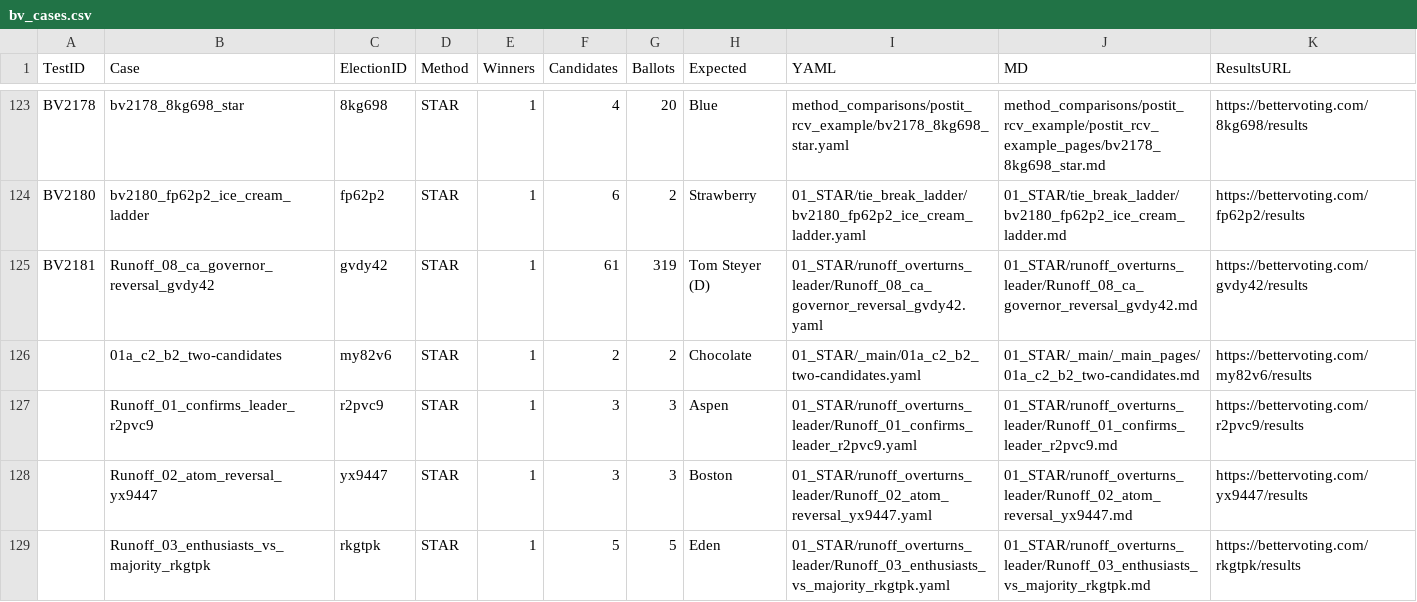
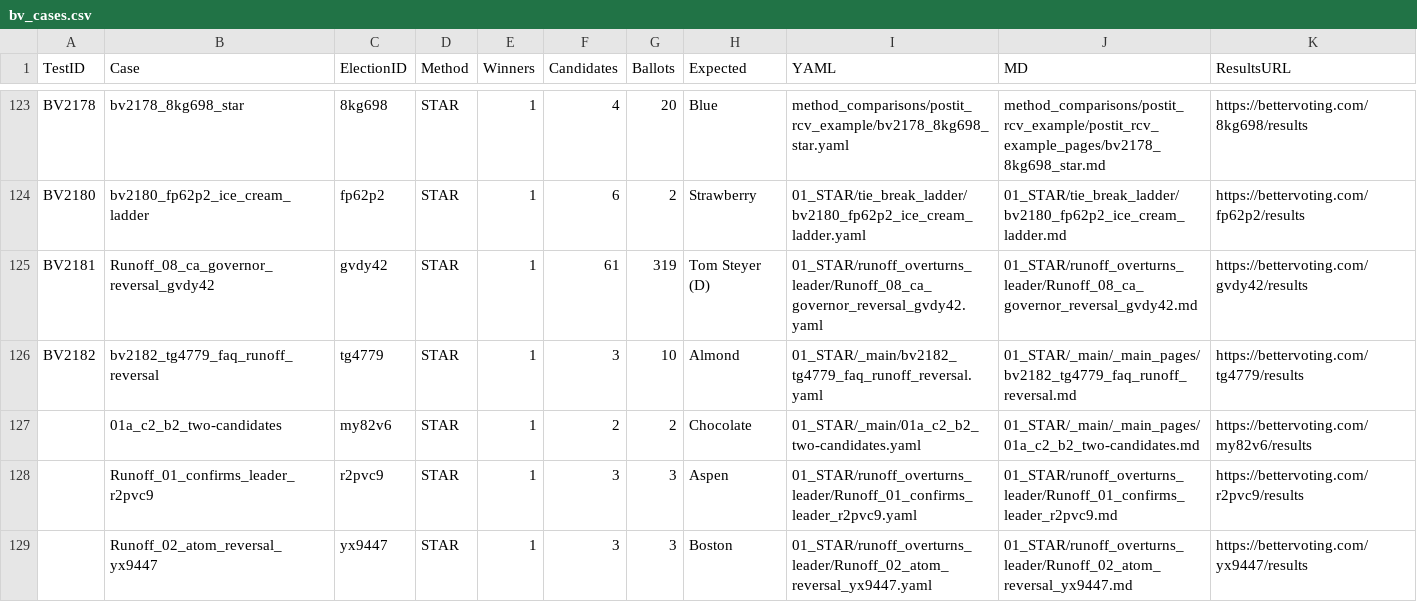
Before and after one commit to masiarek/star-voting-library, a CSV file: 00_start_here/YAML_test_case_index/bv_cases.csv, drawn as a sheet; only a part is shown, gaps mark what is left out; the shorter side is filled out with more unchanged rows.

```diff
--- a/00_start_here/YAML_test_case_index/bv_cases.csv
+++ b/00_start_here/YAML_test_case_index/bv_cases.csv
@@ -125,2 +125,3 @@ BV2180,bv2180_fp62p2_ice_cream_ladder,fp62p2,STAR,1,6,2,Strawberry,01_STAR/tie_b
 BV2181,Runoff_08_ca_governor_reversal_gvdy42,gvdy42,STAR,1,61,319,Tom Steyer (D),01_STAR/runoff_overturns_leader/Runoff_08_ca_governor_reversal_gvdy42.yaml,01_STAR/runoff_overturns_leader/Runoff_08_ca_governor_reversal_gvdy42.md,https://bettervoting.com/gvdy42/results
+BV2182,bv2182_tg4779_faq_runoff_reversal,tg4779,STAR,1,3,10,Almond,01_STAR/_main/bv2182_tg4779_faq_runoff_reversal.yaml,01_STAR/_main/_main_pages/bv2182_tg4779_faq_runoff_reversal.md,https://bettervoting.com/tg4779/results
 ,01a_c2_b2_two-candidates,my82v6,STAR,1,2,2,Chocolate,01_STAR/_main/01a_c2_b2_two-candidates.yaml,01_STAR/_main/_main_pages/01a_c2_b2_two-candidates.md,https://bettervoting.com/my82v6/results
```
Also changed, not shown: 2 other files.
